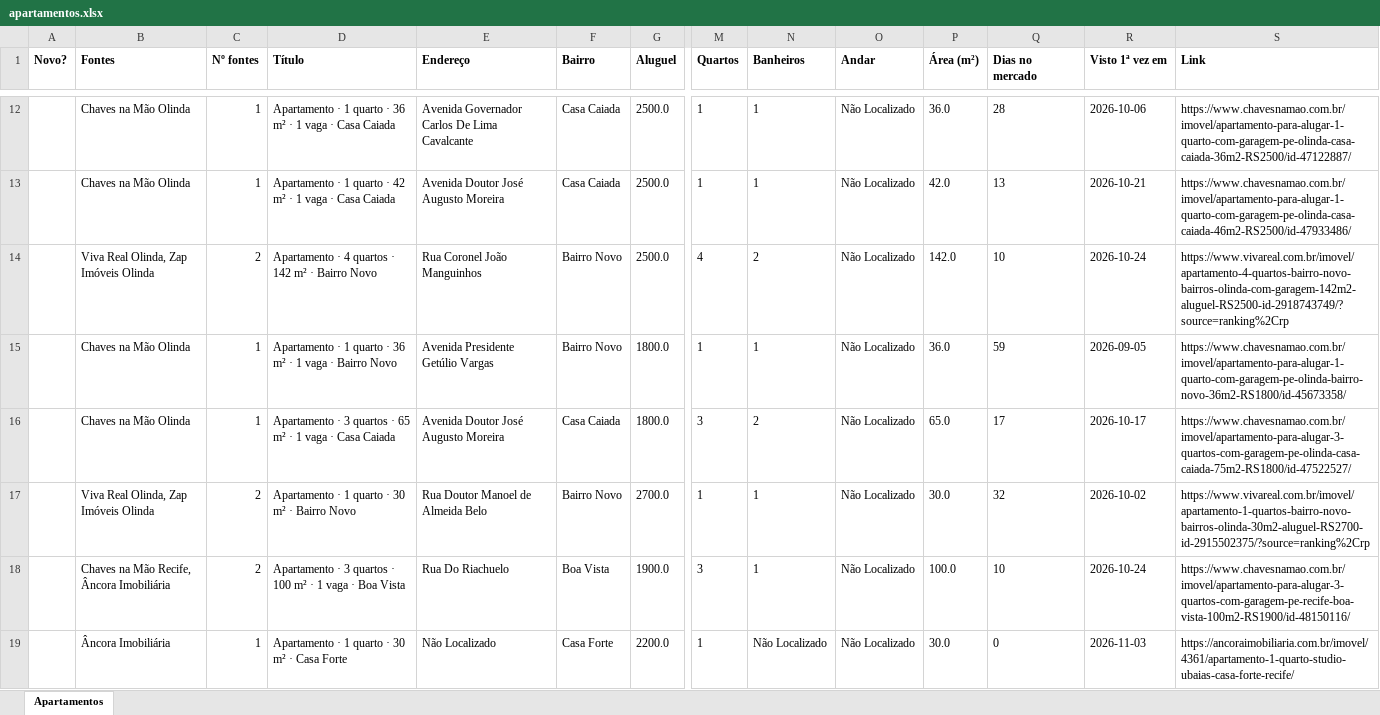
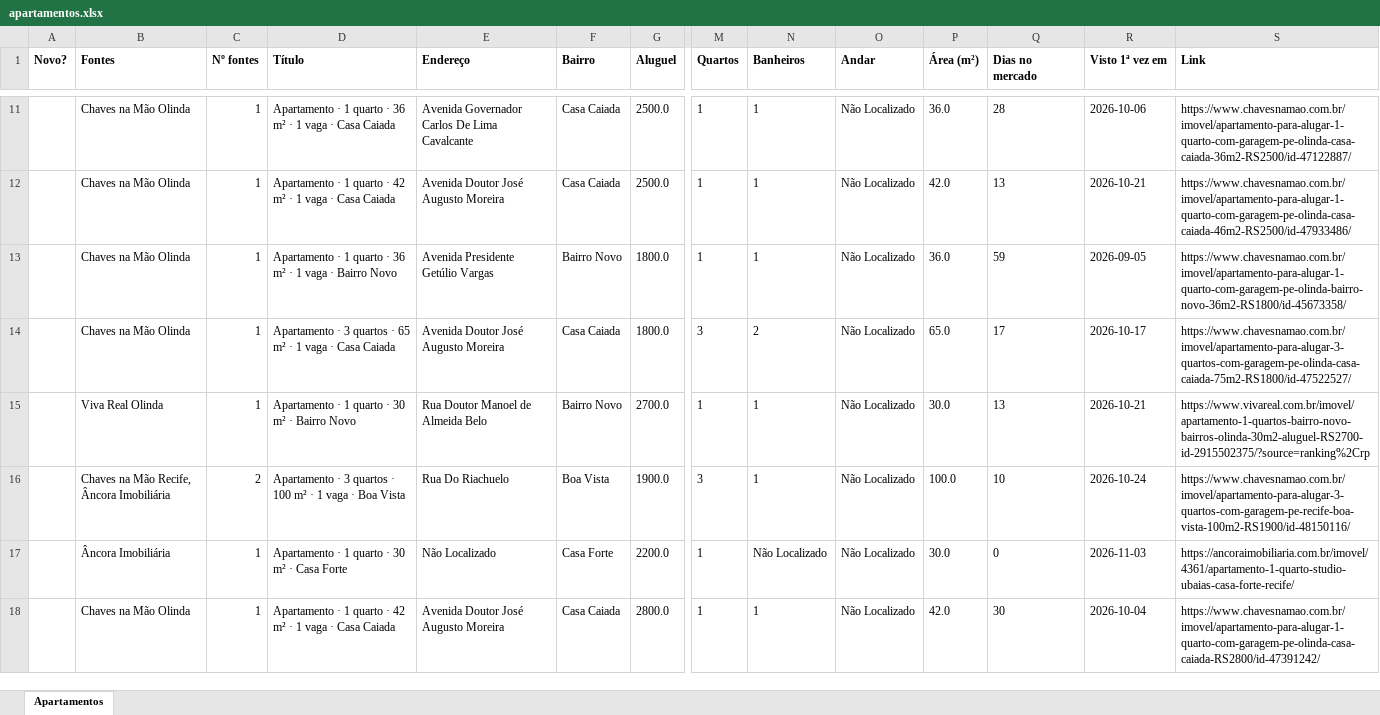
Before and after one commit to jlfig13/busca-imovel, an Excel workbook: saida/apartamentos.xlsx, sheet Apartamentos, drawn as a sheet; only a part is shown, gaps mark what is left out; the shorter side is filled out with more unchanged rows; values as stored, in another font and other column widths than the file's, no borders; removed rows and columns are numbered as before the commit, all else as after; rows hold the shown columns only; the diff covers the shown part only; the diff names each change by its address in the sheet, - before the commit and + after, or states it on an @@ line.

```diff
--- a/saida/apartamentos.xlsx (sheet Apartamentos)
+++ b/saida/apartamentos.xlsx (sheet Apartamentos)
-row 14:  | Viva Real Olinda, Zap Imóveis Olinda | 2 | Apartamento · 4 quartos · 142 m² · Bairro Novo | Rua Coronel João Manguinhos | Bairro Novo | 2500.0 | 4 | 2 | Não Localizado | 142.0 | 10 | 2026-10-24 | https://www.vivareal.com.br/imovel/apartamento-4-quartos-bairro-novo-bairros-olinda-com-garagem-142m2-aluguel-RS2500-id-2918743749/?source=ranking%2Crp
-B15 (Fontes): Viva Real Olinda, Zap Imóveis Olinda
+B15 (Fontes): Viva Real Olinda
-C15 (Nº fontes): 2
+C15 (Nº fontes): 1
-Q15 (Dias no mercado): 32
+Q15 (Dias no mercado): 13
-R15 (Visto 1ª vez em): 2026-10-02
+R15 (Visto 1ª vez em): 2026-10-21
```
Also changed, not shown: 3 added rows, 2 removed rows and 6 edited cells elsewhere in this sheet, 1 other file.
